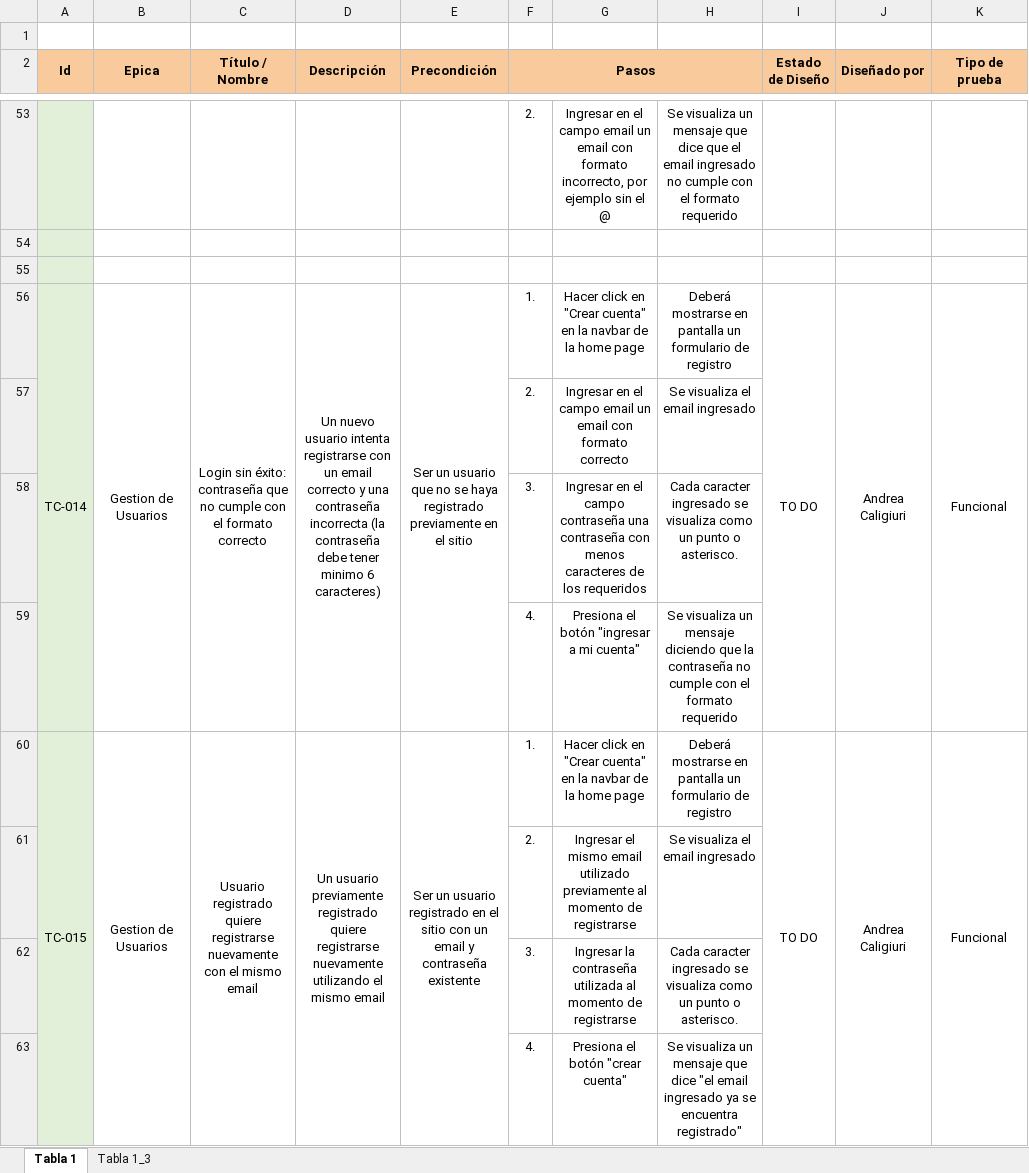
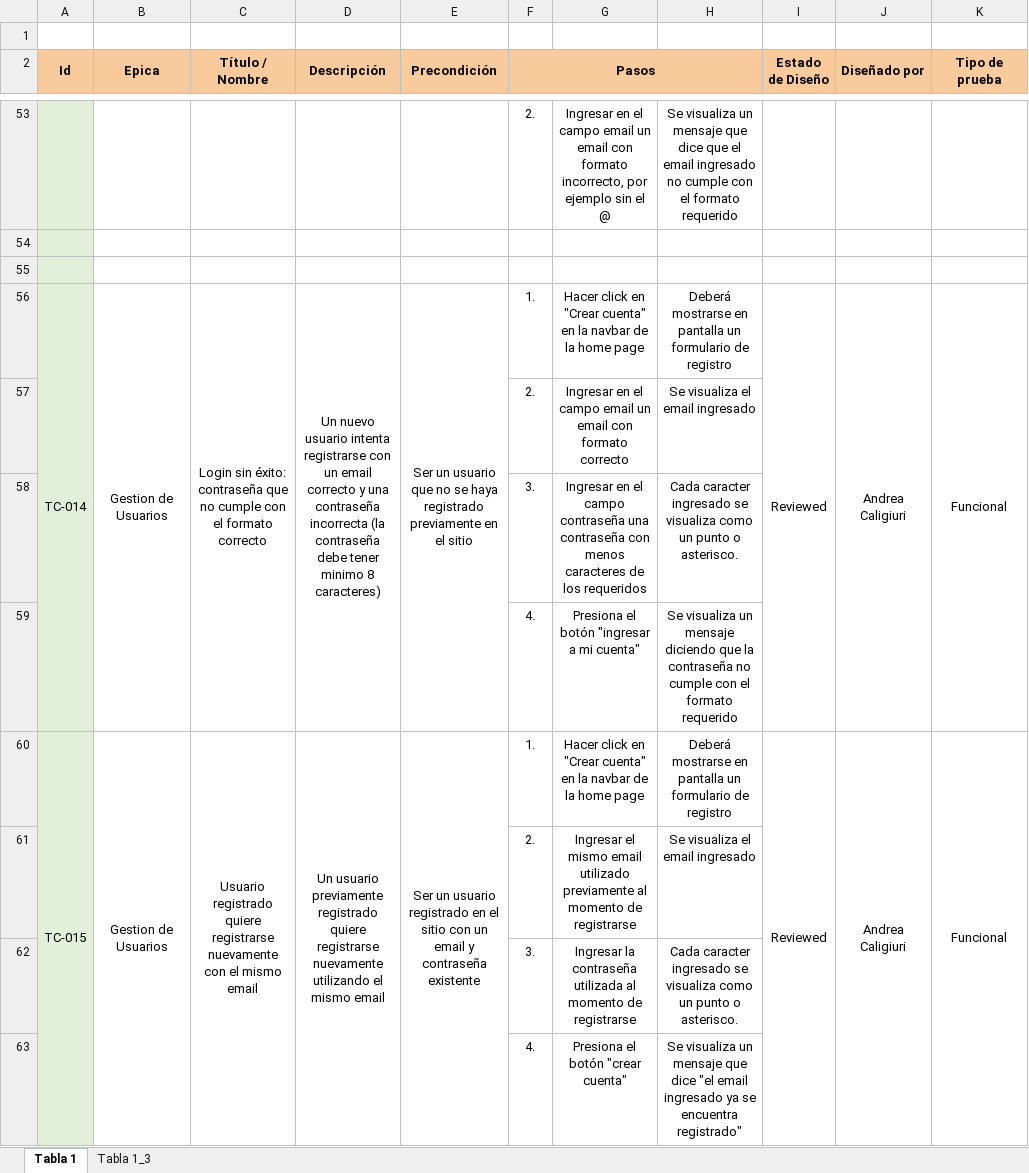
Before and after one commit to projects-ISPC/practicaProfesionalizante-ISPC, an Excel workbook: Testing 2024/template_caso_prueba-ISPC2024-sprint-1.xlsx, sheet Tabla 1, drawn as a sheet; only a part is shown, gaps mark what is left out; values as stored, in another font and other column widths than the file's, no borders; conditional formats not drawn; the diff covers the shown part only; the diff names each change by its address in the sheet, - before the commit and + after, or states it on an @@ line.

```diff
--- a/Testing 2024/template_caso_prueba-ISPC2024-sprint-1.xlsx (sheet Tabla 1)
+++ b/Testing 2024/template_caso_prueba-ISPC2024-sprint-1.xlsx (sheet Tabla 1)
-D56 (Descripción): …tener minimo 6 caracteres)
+D56 (Descripción): …tener minimo 8 caracteres)
-I56 (Estado de Diseño): TO DO
+I56 (Estado de Diseño): Reviewed
-I60 (Estado de Diseño): TO DO
+I60 (Estado de Diseño): Reviewed
```
Also changed, not shown: 27 edited cells and cell formats elsewhere in this sheet, Testing 2024/template_caso_prueba-ISPC2024-sprint-2-mobile.xlsx.
